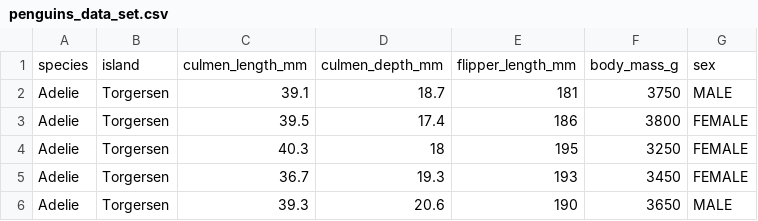
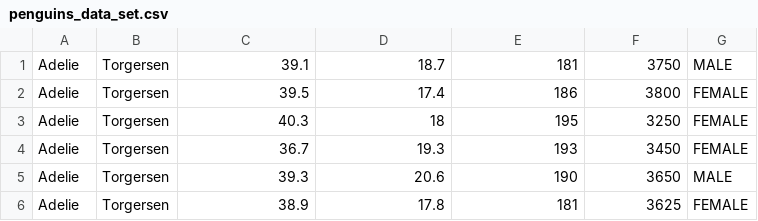
Before and after one commit to henry19c/penguin964, a CSV file: penguins_data_set.csv, drawn as a sheet; only a part is shown; the shorter side is filled out with more unchanged rows.

Commit message:
Update penguins_data_set.csv

```diff
--- a/penguins_data_set.csv
+++ b/penguins_data_set.csv
@@ -1,2 +1 @@
-species,island,culmen_length_mm,culmen_depth_mm,flipper_length_mm,body_mass_g,sex
 Adelie,Torgersen,39.1,18.7,181,3750,MALE
```
